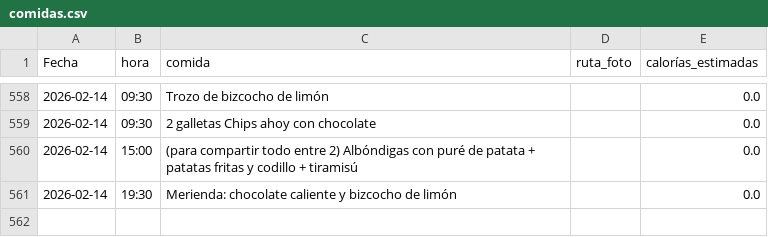
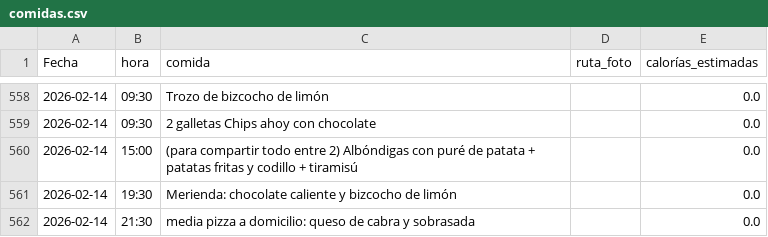
Before and after one commit to teresamattil/registro_salud, a CSV file: comidas.csv, drawn as a sheet; only a part is shown, gaps mark what is left out; the diff names each change by its address in the sheet, - before the commit and + after, or states it on an @@ line.

Commit message:
Añadir comida

```diff
--- a/comidas.csv
+++ b/comidas.csv
+row 562: 2026-02-14 | 21:30 | media pizza a domicilio: queso de cabra y sobrasada |  | 0.0
```
